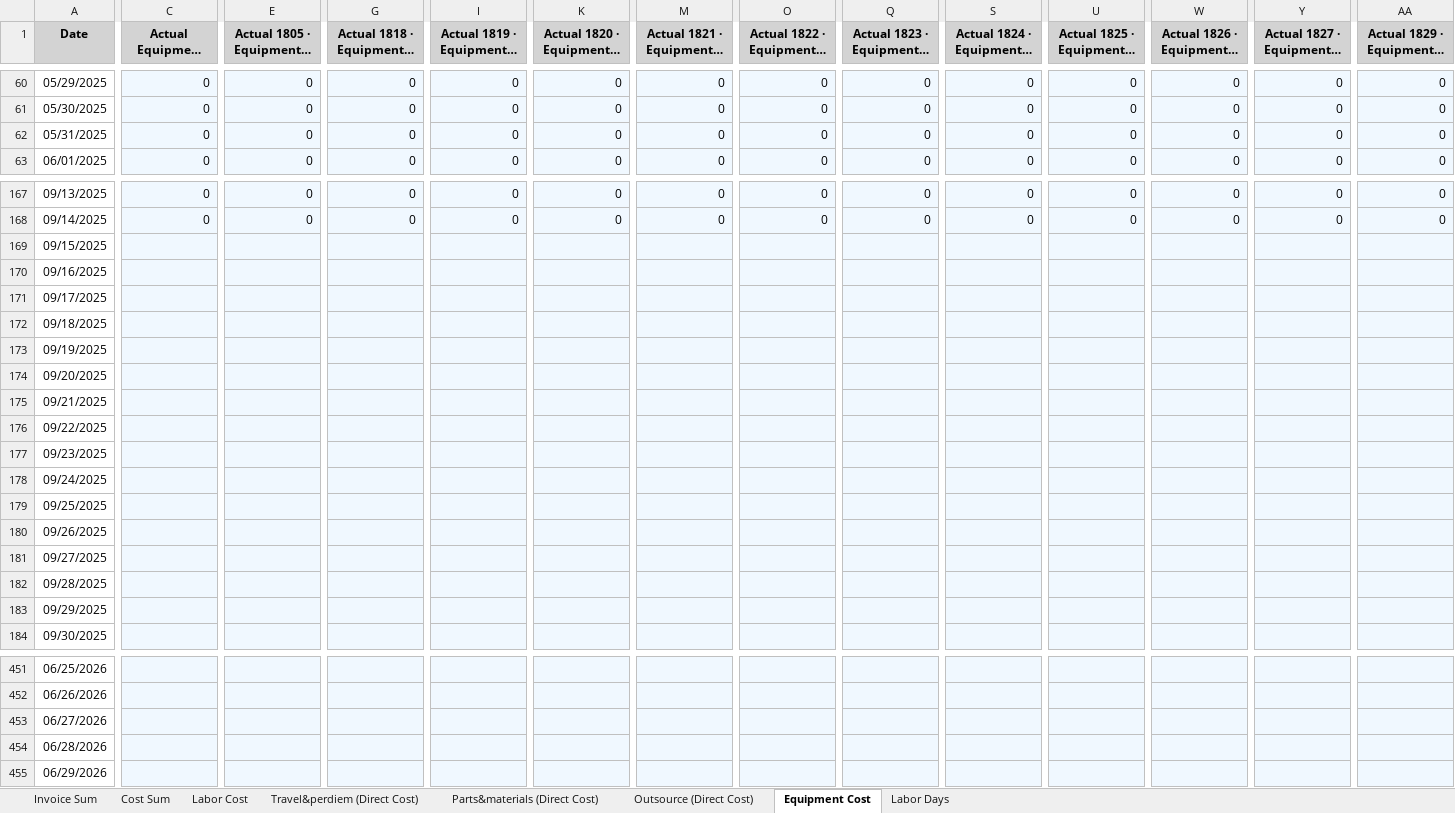
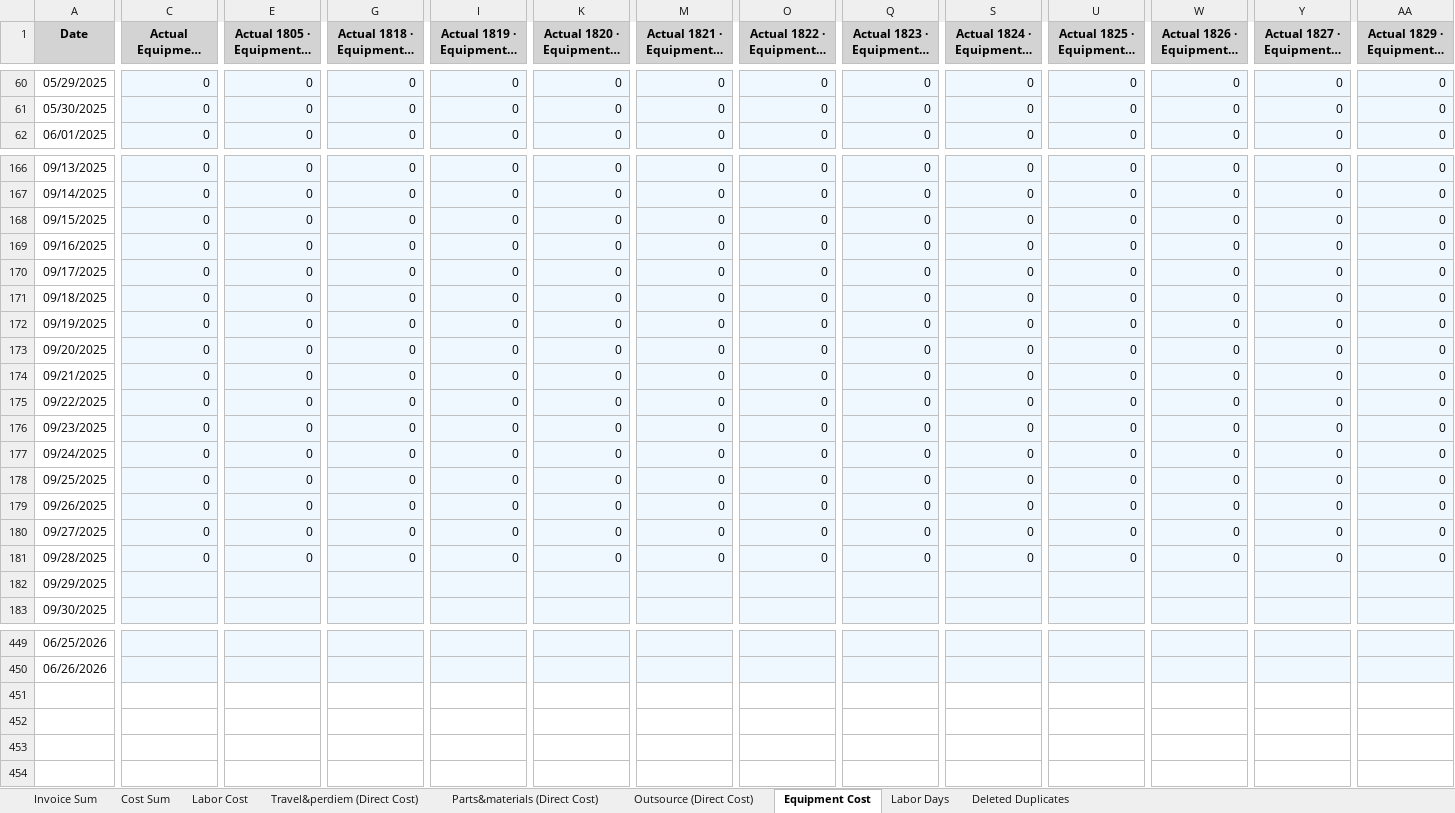
Before and after one commit to xiaosongchen1977/geo-project-tracker-ohio2025, an Excel workbook: cost_tracking_summary.xlsx, sheet Equipment Cost, drawn as a sheet; only a part is shown, gaps mark what is left out; long unchanged cells end in …; values as stored, in another font and other column widths than the file's, no borders; removed rows and columns are numbered as before the commit, all else as after; rows hold the shown columns only; the diff covers the shown part only; the diff names each change by its address in the sheet, - before the commit and + after, or states it on an @@ line.

```diff
--- a/cost_tracking_summary.xlsx (sheet Equipment Cost)
+++ b/cost_tracking_summary.xlsx (sheet Equipment Cost)
+sheet tab: Deleted Duplicates
-row 62: 05/31/2025 | 0 | 0 | 0 | 0 | 0 | 0 | 0 | 0 | 0 | 0 | 0 | 0 | 0
-C168:C181 (Actual Equipment (Cumulative)): (empty)
+C168:C181 (Actual Equipment (Cumulative)): 0
-E168:E181: (empty)
+E168:E181: 0
-G168:G181: (empty)
+G168:G181: 0
-I168:I181: (empty)
+I168:I181: 0
-K168:K181: (empty)
+K168:K181: 0
-M168:M181: (empty)
+M168:M181: 0
-O168:O181: (empty)
+O168:O181: 0
-Q168:Q181: (empty)
+Q168:Q181: 0
-S168:S181: (empty)
+S168:S181: 0
-U168:U181: (empty)
+U168:U181: 0
-W168:W181: (empty)
+W168:W181: 0
-Y168:Y181: (empty)
+Y168:Y181: 0
-AA168:AA181: (empty)
+AA168:AA181: 0
-row 453: 06/27/2026
-row 454: 06/28/2026
-row 455: 06/29/2026
```
Also changed, not shown: 1 removed row and 70 edited cells elsewhere in this sheet, sheet Outsource (Direct Cost), sheet Invoice Sum, sheet Travel&perdiem (Direct Cost), sheet Cost Sum, sheet Parts&materials (Direct Cost), sheet Labor Cost, 1 more sheet.
